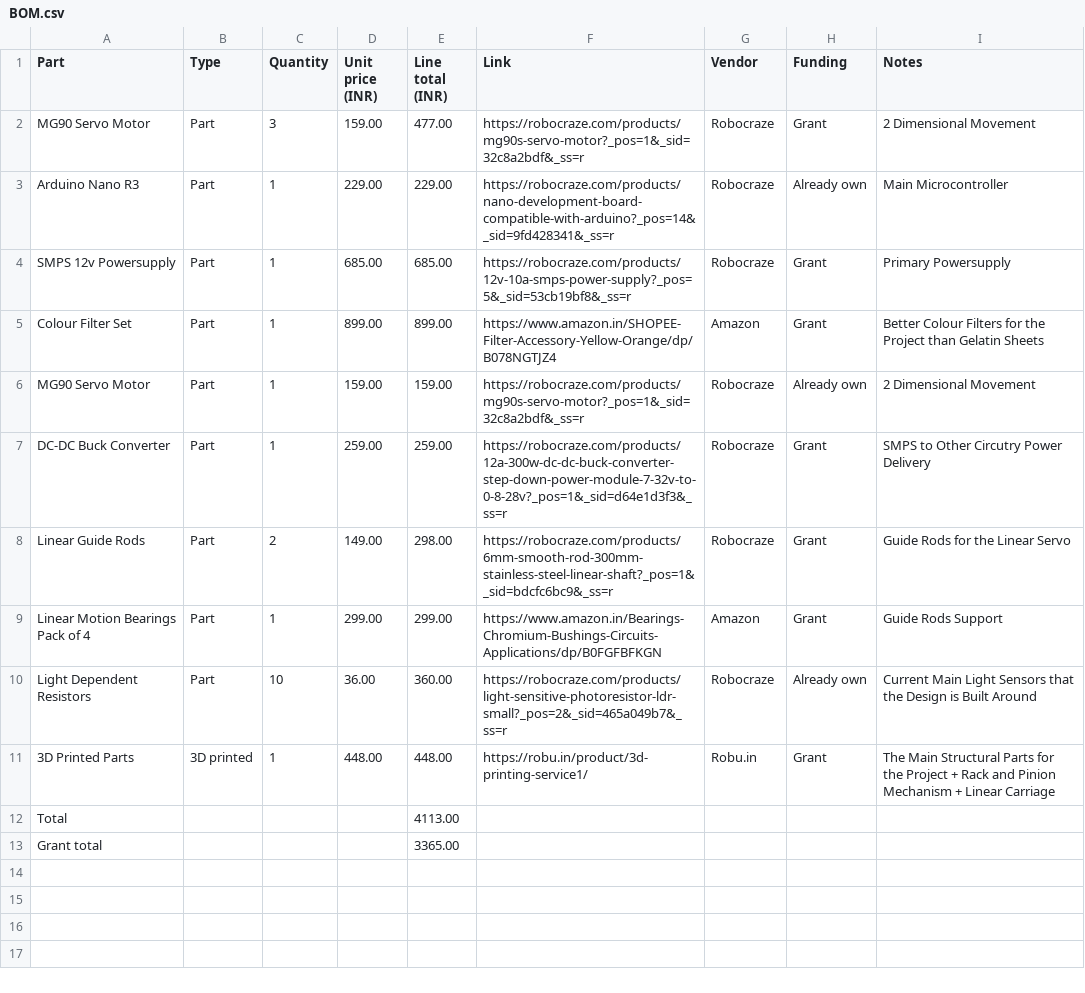
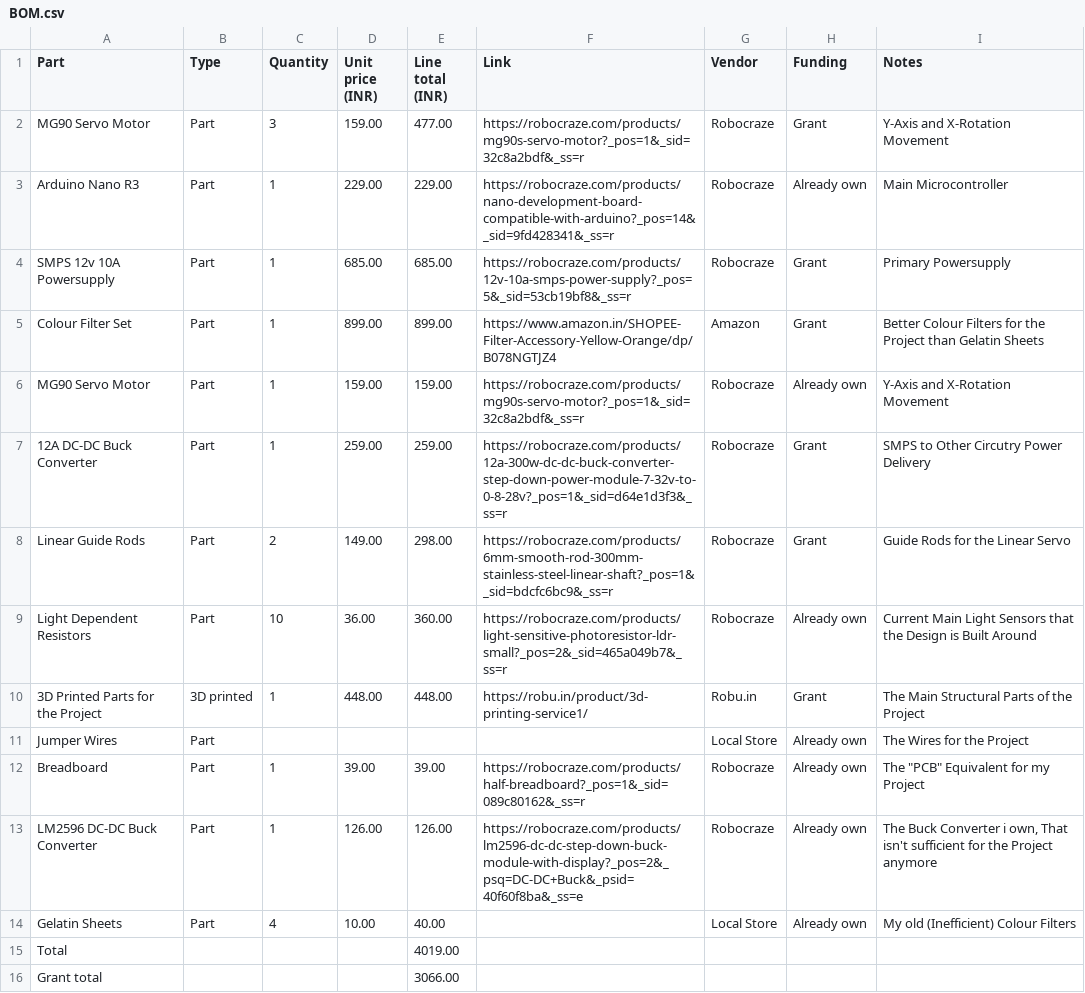
Before and after one commit to AstroSparrow/Scanning-Photonic-Imager, a CSV file: BOM.csv, drawn as a sheet.

```diff
--- a/BOM.csv
+++ b/BOM.csv
@@ -1,13 +1,16 @@
 Part,Type,Quantity,Unit price (INR),Line total (INR),Link,Vendor,Funding,Notes
-MG90 Servo Motor,Part,3,159.00,477.00,https://robocraze.com/products/mg90s-servo-motor?_pos=1&_sid=32c8a2bdf&_ss=r,Robocraze,Grant,2 Dimensional Movement
+MG90 Servo Motor,Part,3,159.00,477.00,https://robocraze.com/products/mg90s-servo-motor?_pos=1&_sid=32c8a2bdf&_ss=r,Robocraze,Grant,Y-Axis and X-Rotation Movement
 Arduino Nano R3,Part,1,229.00,229.00,https://robocraze.com/products/nano-development-board-compatible-with-arduino?_pos=14&_sid=9fd428341&_ss=r,Robocraze,Already own,Main Microcontroller
-SMPS 12v Powersupply,Part,1,685.00,685.00,https://robocraze.com/products/12v-10a-smps-power-supply?_pos=5&_sid=53cb19bf8&_ss=r,Robocraze,Grant,Primary Powersupply
+SMPS 12v 10A Powersupply,Part,1,685.00,685.00,https://robocraze.com/products/12v-10a-smps-power-supply?_pos=5&_sid=53cb19bf8&_ss=r,Robocraze,Grant,Primary Powersupply
 Colour Filter Set,Part,1,899.00,899.00,https://www.amazon.in/SHOPEE-Filter-Accessory-Yellow-Orange/dp/B078NGTJZ4,Amazon,Grant,Better Colour Filters for the Project than Gelatin Sheets
-MG90 Servo Motor,Part,1,159.00,159.00,https://robocraze.com/products/mg90s-servo-motor?_pos=1&_sid=32c8a2bdf&_ss=r,Robocraze,Already own,2 Dimensional Movement
-DC-DC Buck Converter,Part,1,259.00,259.00,https://robocraze.com/products/12a-300w-dc-dc-buck-converter-step-down-power-module-7-32v-to-0-8-28v?_pos=1&_sid=d64e1d3f3&_ss=r,Robocraze,Grant,SMPS to Other Circutry Power Delivery
+MG90 Servo Motor,Part,1,159.00,159.00,https://robocraze.com/products/mg90s-servo-motor?_pos=1&_sid=32c8a2bdf&_ss=r,Robocraze,Already own,Y-Axis and X-Rotation Movement
+12A DC-DC Buck Converter,Part,1,259.00,259.00,https://robocraze.com/products/12a-300w-dc-dc-buck-converter-step-down-power-module-7-32v-to-0-8-28v?_pos=1&_sid=d64e1d3f3&_ss=r,Robocraze,Grant,SMPS to Other Circutry Power Delivery
 Linear Guide Rods,Part,2,149.00,298.00,https://robocraze.com/products/6mm-smooth-rod-300mm-stainless-steel-linear-shaft?_pos=1&_sid=bdcfc6bc9&_ss=r,Robocraze,Grant,Guide Rods for the Linear Servo
-Linear Motion Bearings Pack of 4,Part,1,299.00,299.00,https://www.amazon.in/Bearings-Chromium-Bushings-Circuits-Applications/dp/B0FGFBFKGN,Amazon,Grant,Guide Rods Support
 Light Dependent Resistors,Part,10,36.00,360.00,https://robocraze.com/products/light-sensitive-photoresistor-ldr-small?_pos=2&_sid=465a049b7&_ss=r,Robocraze,Already own,Current Main Light Sensors that the Design is Built Around
-3D Printed Parts,3D printed,1,448.00,448.00,https://robu.in/product/3d-printing-service1/,Robu.in,Grant,The Main Structural Parts for the Project + Rack and Pinion Mechanism + Linear Carriage
-Total,,,,4113.00,,,,
-Grant total,,,,3365.00,,,,
+3D Printed Parts for the Project,3D printed,1,448.00,448.00,https://robu.in/product/3d-printing-service1/,Robu.in,Grant,The Main Structural Parts of the Project
+Jumper Wires,Part,,,,,Local Store,Already own,The Wires for the Project
+Breadboard,Part,1,39.00,39.00,https://robocraze.com/products/half-breadboard?_pos=1&_sid=089c80162&_ss=r,Robocraze,Already own,"The ""PCB"" Equivalent for my Project"
+LM2596 DC-DC Buck Converter,Part,1,126.00,126.00,https://robocraze.com/products/lm2596-dc-dc-step-down-buck-module-with-display?_pos=2&_psq=DC-DC+Buck&_psid=40f60f8ba&_ss=e,Robocraze,Already own,"The Buck Converter i own, That isn't sufficient for the Project anymore"
+Gelatin Sheets,Part,4,10.00,40.00,,Local Store,Already own,My old (Inefficient) Colour Filters
+Total,,,,4019.00,,,,
+Grant total,,,,3066.00,,,,
```
Also changed, not shown: 11 other files.
